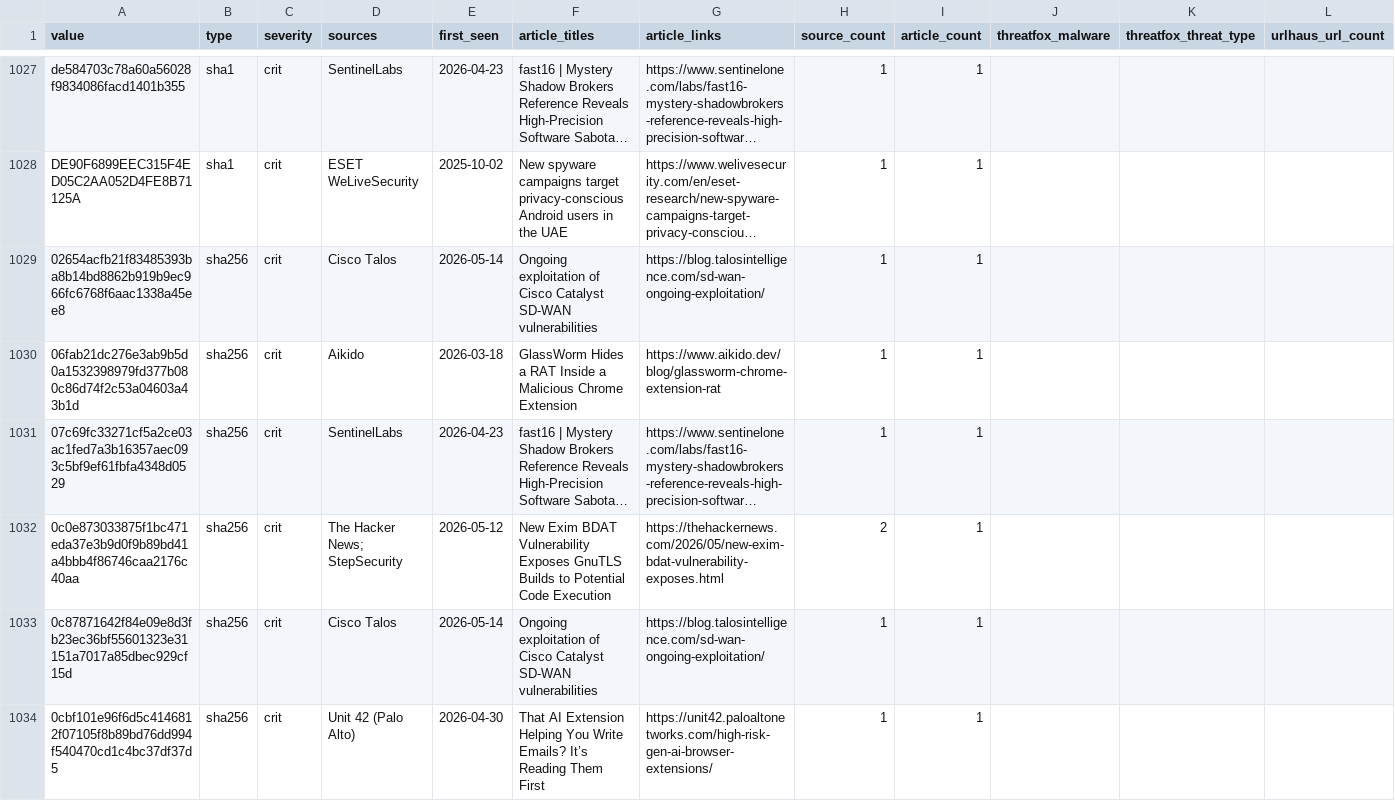
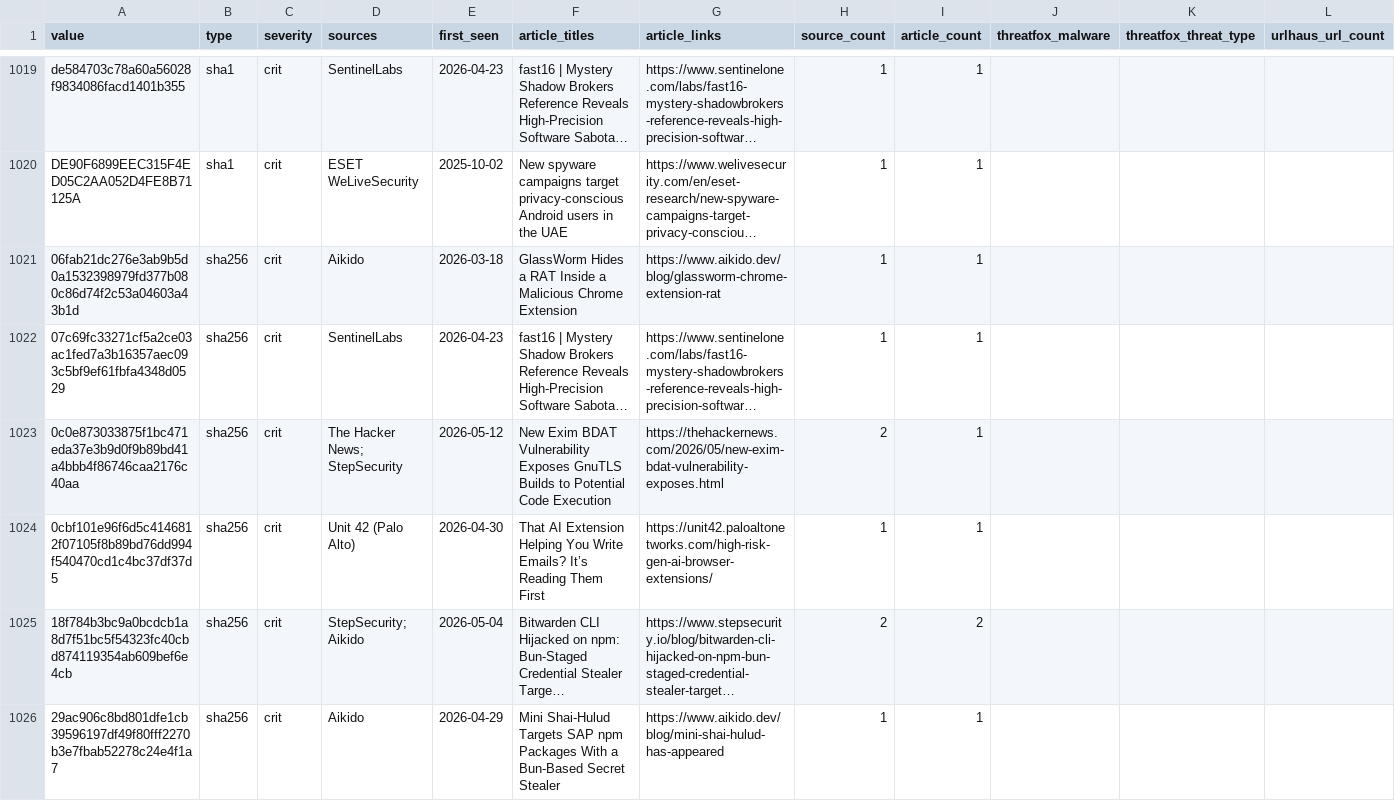
Before and after one commit to Virtualhaggis/usecaseintel, a CSV file: intel/iocs.csv, drawn as a sheet; only a part is shown, gaps mark what is left out; the shorter side is filled out with more unchanged rows; long unchanged cells end in …; rows hold the shown columns only; the diff covers the shown part only; the diff names each change by its address in the sheet, - before the commit and + after, or states it on an @@ line.

```diff
--- a/intel/iocs.csv
+++ b/intel/iocs.csv
-row 1029: 02654acfb21f83485393ba8b14bd8862b919b9ec966fc6768f6aac1338a45ee8 | sha256 | crit | Cisco Talos | 2026-05-14 | Ongoing exploitation of Cisco Catalyst SD-WAN vulnerabilities | https://blog.talosintelligence.com/sd-wan-ongoing-exploitation/ | 1 | 1
-row 1033: 0c87871642f84e09e8d3fb23ec36bf55601323e31151a7017a85dbec929cf15d | sha256 | crit | Cisco Talos | 2026-05-14 | Ongoing exploitation of Cisco Catalyst SD-WAN vulnerabilities | https://blog.talosintelligence.com/sd-wan-ongoing-exploitation/ | 1 | 1
```
Also changed, not shown: 18 removed rows elsewhere in this file, intel/splunk_lookup_iocs.csv, 12 other files.
